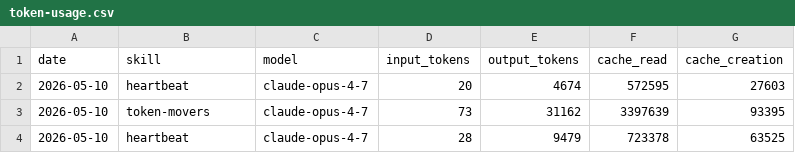
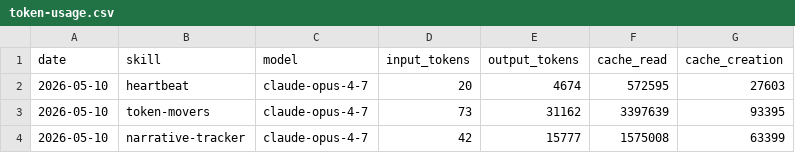
Before and after one commit to Boodszw/Boodszw_Bread, a CSV file: memory/token-usage.csv, drawn as a sheet.

Commit message:
chore(narrative-tracker): auto-commit 2026-05-10

```diff
--- a/memory/token-usage.csv
+++ b/memory/token-usage.csv
@@ -3,2 +3,2 @@ date,skill,model,input_tokens,output_tokens,cache_read,cache_creation
 2026-05-10,token-movers,claude-opus-4-7,73,31162,3397639,93395
-2026-05-10,heartbeat,claude-opus-4-7,28,9479,723378,63525
+2026-05-10,narrative-tracker,claude-opus-4-7,42,15777,1575008,63399
```
Also changed, not shown: 2 other files.
